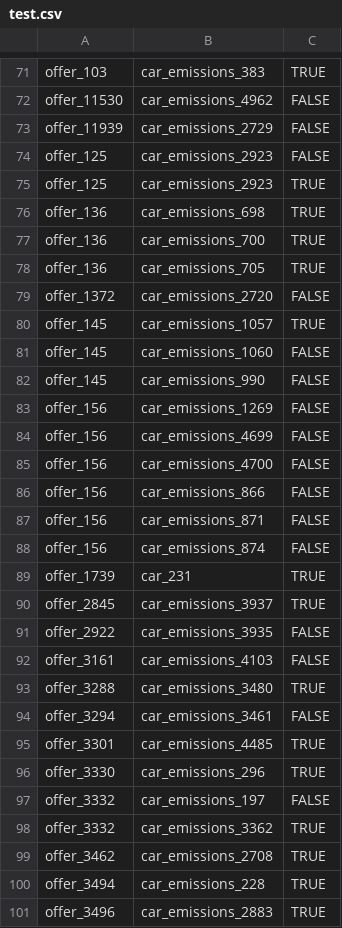
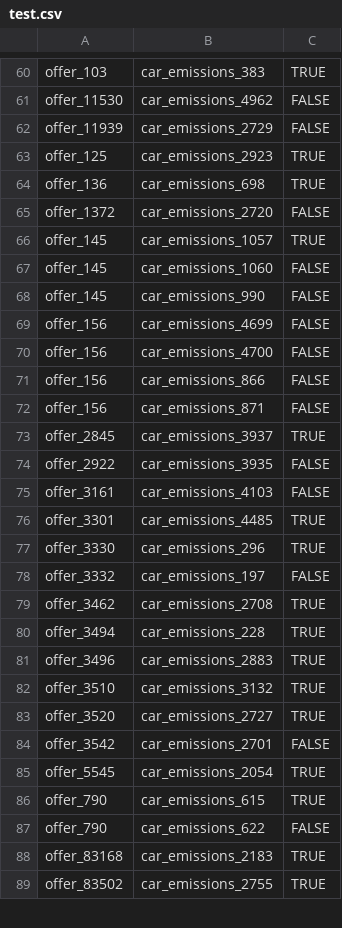
Before and after one commit to Steffen911/WDI-Project, a CSV file: src/main/resources/goldstandard/test.csv, drawn as a sheet; only a part is shown, gaps mark what is left out; the shorter side is filled out with more unchanged rows; the diff covers the shown part only.

Commit message:
remove duplicated emissions (#8)
* Init Set up

* Erros removed

* Dirs adapted

* Status 12pm

* Comparators added

* More comparators on offers<->stations and offers<->region

* Utils added, refactoring and renaming of classes

* brakets hot fix

* dir hot fix

* Gold Standard Extension 1
AND
Fixes

* Model Comparator Changes and Gold Standard extension

* Gold Extension

* Util Update

* Removed Dups from offers. Test and train.csv adapted to new smaller dataset

* IR_APP and Standard tested - running :)

* Requested changes

* deleted files2

* File Folder corrected

* Removed Dups from car_emissions_target.xml

* Changed the goldStandard according to new dupfree emission file

* Train.csv Update

* new file loaded in IR_App

```diff
--- a/src/main/resources/goldstandard/test.csv
+++ b/src/main/resources/goldstandard/test.csv
@@ -73,7 +62,4 @@ offer_11530,car_emissions_4962,FALSE
 offer_11939,car_emissions_2729,FALSE
-offer_125,car_emissions_2923,FALSE
 offer_125,car_emissions_2923,TRUE
 offer_136,car_emissions_698,TRUE
-offer_136,car_emissions_700,TRUE
-offer_136,car_emissions_705,TRUE
 offer_1372,car_emissions_2720,FALSE
@@ -82,3 +68,2 @@ offer_145,car_emissions_1060,FALSE
 offer_145,car_emissions_990,FALSE
-offer_156,car_emissions_1269,FALSE
 offer_156,car_emissions_4699,FALSE
@@ -87,4 +72,2 @@ offer_156,car_emissions_866,FALSE
 offer_156,car_emissions_871,FALSE
-offer_156,car_emissions_874,FALSE
-offer_1739,car_231,TRUE
 offer_2845,car_emissions_3937,TRUE
@@ -92,4 +75,2 @@ offer_2922,car_emissions_3935,FALSE
 offer_3161,car_emissions_4103,FALSE
-offer_3288,car_emissions_3480,TRUE
-offer_3294,car_emissions_3461,FALSE
 offer_3301,car_emissions_4485,TRUE
@@ -97,3 +78,2 @@ offer_3330,car_emissions_296,TRUE
 offer_3332,car_emissions_197,FALSE
-offer_3332,car_emissions_3362,TRUE
 offer_3462,car_emissions_2708,TRUE
```
Also changed, not shown: 13 removed rows and 2 moved rows elsewhere in this file, src/main/resources/goldstandard/train.csv, 2 other files.
